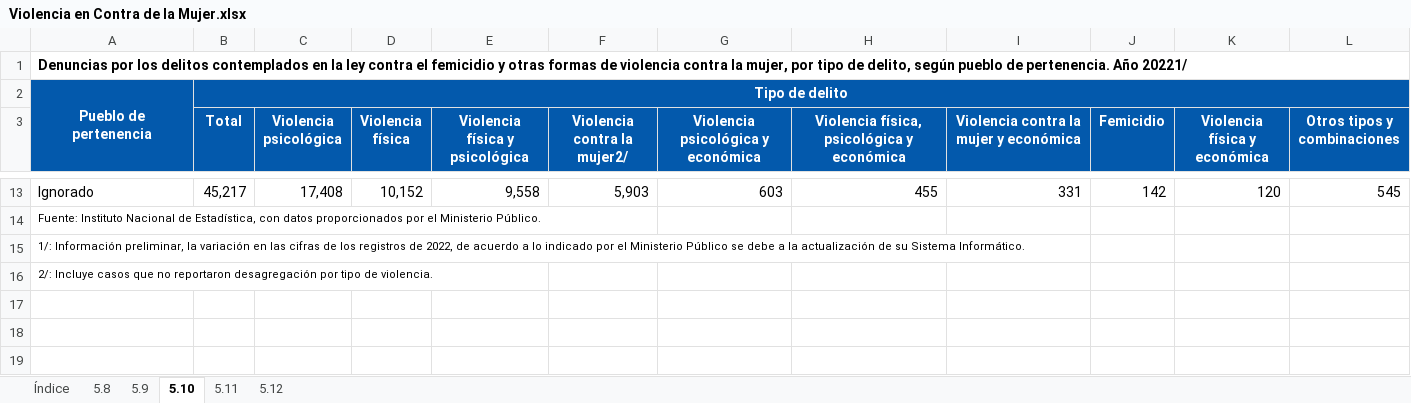
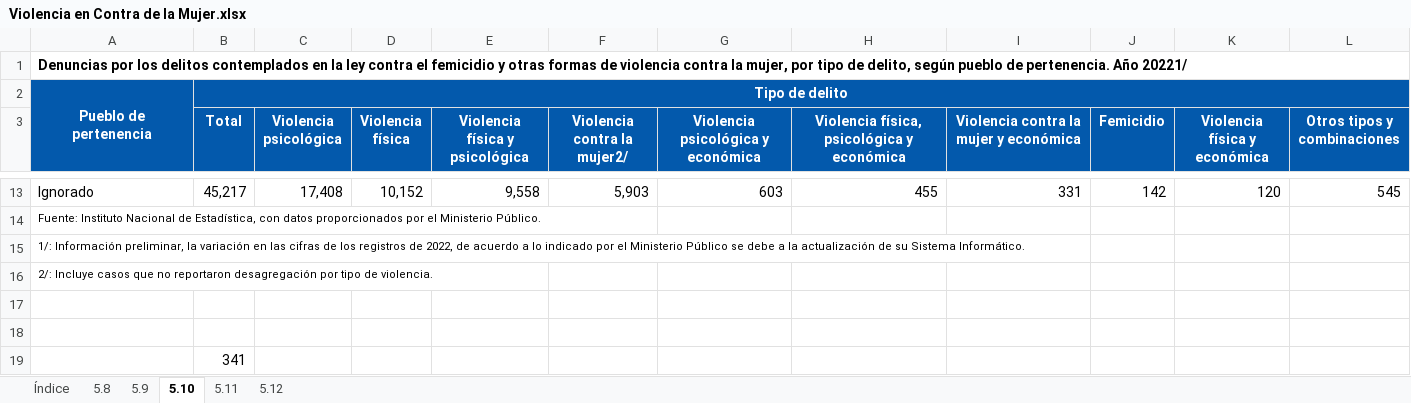
Before and after one commit to UnidadGeneroINE/CompendioGenero2023, an Excel workbook: Codigo/Bases/datos_administrativos/Indicadores_de_Género/VIOLENCIA/Violencia Contra de la Mujer/Violencia en Contra de la Mujer.xlsx, sheet 5.10, drawn as a sheet; only a part is shown, gaps mark what is left out; values as stored, in another font and other column widths than the file's, no borders; the diff names each change by its address in the sheet, - before the commit and + after, or states it on an @@ line.

Commit message:
Cap 5 violencia
10 indicadores

```diff
--- a/Codigo/Bases/datos_administrativos/Indicadores_de_Género/VIOLENCIA/Violencia Contra de la Mujer/Violencia en Contra de la Mujer.xlsx (sheet 5.10)
+++ b/Codigo/Bases/datos_administrativos/Indicadores_de_Género/VIOLENCIA/Violencia Contra de la Mujer/Violencia en Contra de la Mujer.xlsx (sheet 5.10)
+row 17: (empty)
+row 18: (empty)
+row 19:  | 341
```
Also changed, not shown: sheet 5.12, Codigo/Bases/datos_administrativos/Indicadores_de_Género/VIOLENCIA/DATOS_VIF_2022.xlsx, Codigo/Bases/datos_administrativos/Indicadores_de_Género/VIOLENCIA/Violencia Intrafamiliar/Violencia Intrafamiliar.xlsx, 39 other files.
